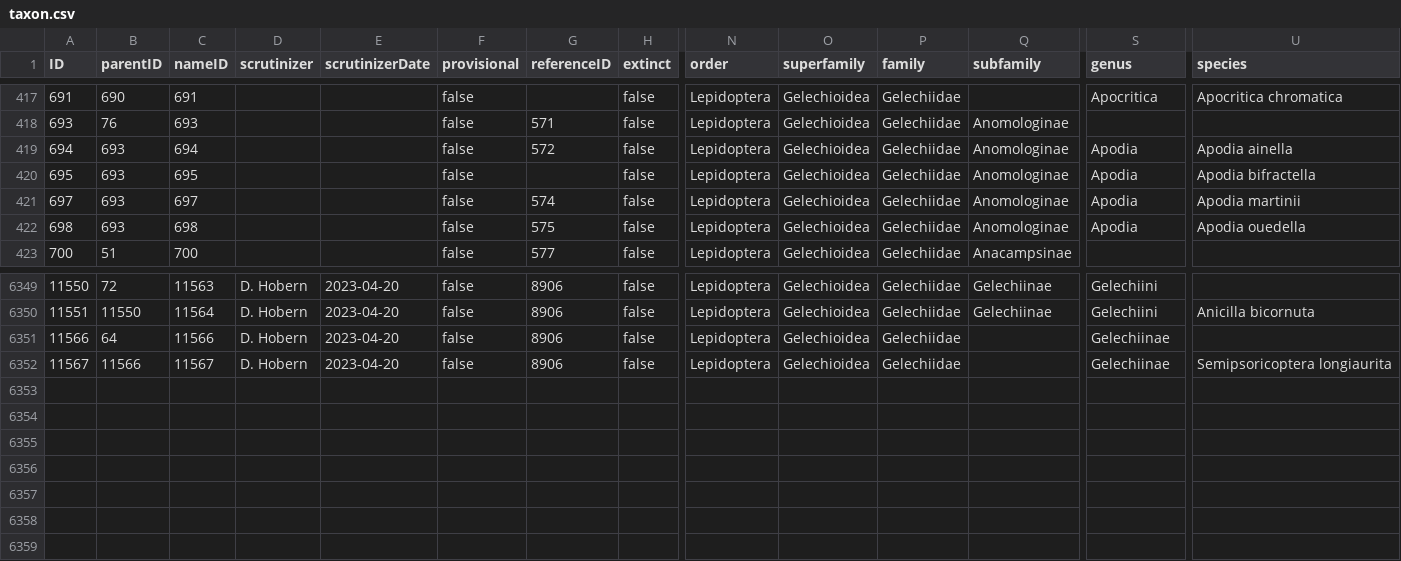
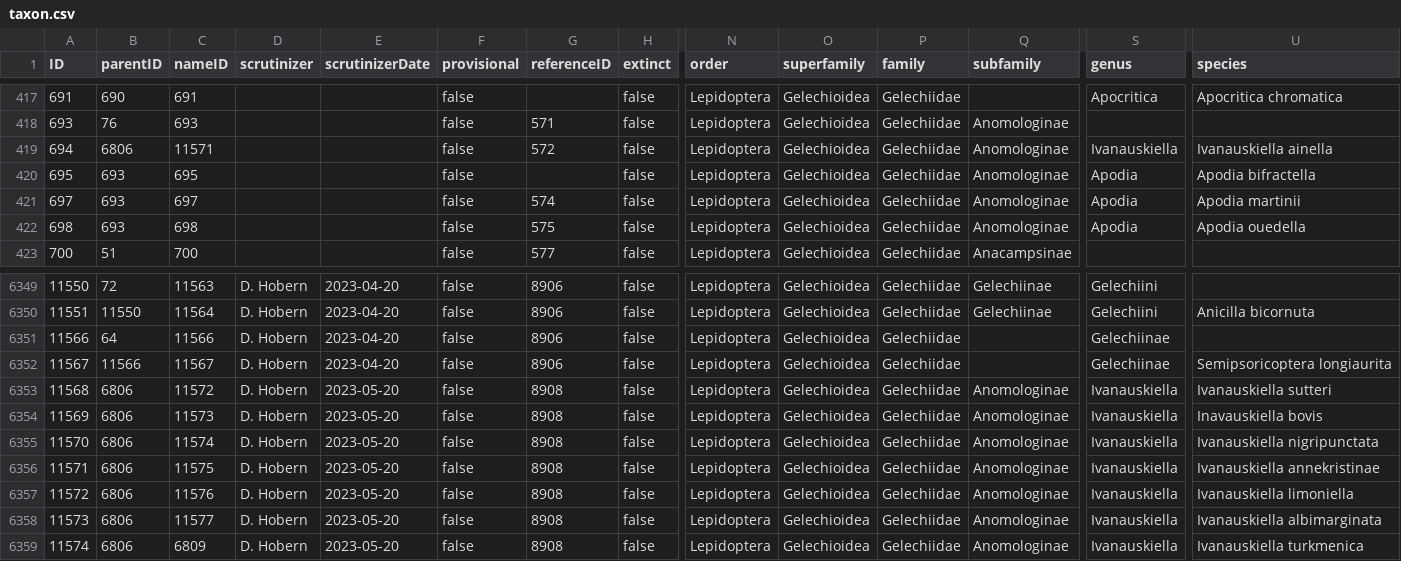
Before and after one commit to dhobern/Gelechiidae, a CSV file: coldp/data/taxon.csv, drawn as a sheet; only a part is shown, gaps mark what is left out; rows hold the shown columns only; the diff names each change by its address in the sheet, - before the commit and + after, or states it on an @@ line.

Commit message:
Ivanauskiella; assorted integrity fixes

```diff
--- a/coldp/data/taxon.csv
+++ b/coldp/data/taxon.csv
-B419 (parentID): 693
+B419 (parentID): 6806
-C419 (nameID): 694
+C419 (nameID): 11571
-S419 (genus): Apodia
+S419 (genus): Ivanauskiella
-U419 (species): Apodia ainella
+U419 (species): Ivanauskiella ainella
+row 6353: 11568 | 6806 | 11572 | D. Hobern | 2023-05-20 | false | 8908 | false | Lepidoptera | Gelechioidea | Gelechiidae | Anomologinae | Ivanauskiella | Ivanauskiella sutteri
+row 6354: 11569 | 6806 | 11573 | D. Hobern | 2023-05-20 | false | 8908 | false | Lepidoptera | Gelechioidea | Gelechiidae | Anomologinae | Ivanauskiella | Inavauskiella bovis
+row 6355: 11570 | 6806 | 11574 | D. Hobern | 2023-05-20 | false | 8908 | false | Lepidoptera | Gelechioidea | Gelechiidae | Anomologinae | Ivanauskiella | Ivanauskiella nigripunctata
+row 6356: 11571 | 6806 | 11575 | D. Hobern | 2023-05-20 | false | 8908 | false | Lepidoptera | Gelechioidea | Gelechiidae | Anomologinae | Ivanauskiella | Ivanauskiella annekristinae
+row 6357: 11572 | 6806 | 11576 | D. Hobern | 2023-05-20 | false | 8908 | false | Lepidoptera | Gelechioidea | Gelechiidae | Anomologinae | Ivanauskiella | Ivanauskiella limoniella
+row 6358: 11573 | 6806 | 11577 | D. Hobern | 2023-05-20 | false | 8908 | false | Lepidoptera | Gelechioidea | Gelechiidae | Anomologinae | Ivanauskiella | Ivanauskiella albimarginata
+row 6359: 11574 | 6806 | 6809 | D. Hobern | 2023-05-20 | false | 8908 | false | Lepidoptera | Gelechioidea | Gelechiidae | Anomologinae | Ivanauskiella | Ivanauskiella turkmenica
```
Also changed, not shown: coldp/data/distribution.csv, coldp/data/namereference.csv, 5 other files.
